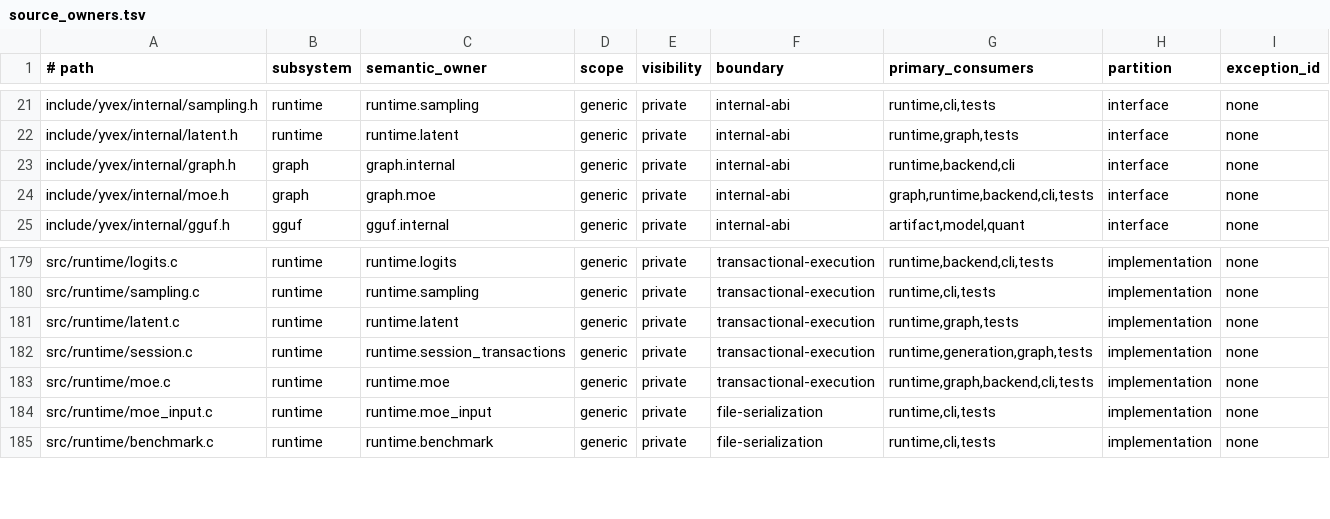
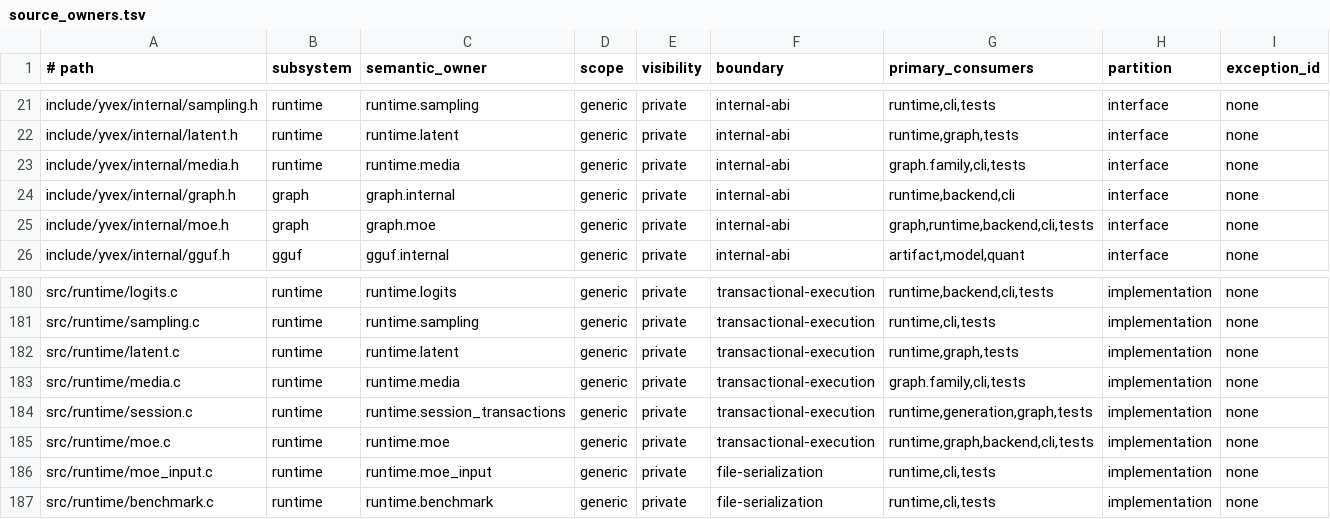
Before and after one commit to yailabs/clori, a TSV file: config/source_owners.tsv, drawn as a sheet; only a part is shown, gaps mark what is left out.

Commit message:
feat(minimax): compose staged prompt-to-media runtime

```diff
--- a/config/source_owners.tsv
+++ b/config/source_owners.tsv
@@ -22,2 +22,3 @@ include/yvex/internal/sampling.h	runtime	runtime.sampling	generic	private	intern
 include/yvex/internal/latent.h	runtime	runtime.latent	generic	private	internal-abi	runtime,graph,tests	interface	none
+include/yvex/internal/media.h	runtime	runtime.media	generic	private	internal-abi	graph.family,cli,tests	interface	none
 include/yvex/internal/graph.h	graph	graph.internal	generic	private	internal-abi	runtime,backend,cli	interface	none
@@ -181,2 +182,3 @@ src/runtime/sampling.c	runtime	runtime.sampling	generic	private	transactional-ex
 src/runtime/latent.c	runtime	runtime.latent	generic	private	transactional-execution	runtime,graph,tests	implementation	none
+src/runtime/media.c	runtime	runtime.media	generic	private	transactional-execution	graph.family,cli,tests	implementation	none
 src/runtime/session.c	runtime	runtime.session_transactions	generic	private	transactional-execution	runtime,generation,graph,tests	implementation	none
```
Also changed, not shown: 15 other files.
